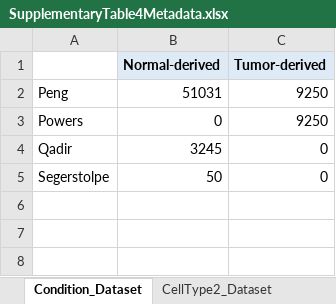
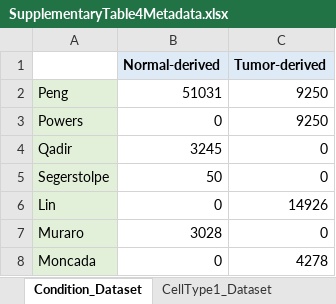
Before and after one commit to rmoffitt/scOh, an Excel workbook: Supplementary Data/SupplementaryTable4Metadata.xlsx, sheet Condition_Dataset, drawn as a sheet; values as stored, in another font and other column widths than the file's, no borders; the diff names each change by its address in the sheet, - before the commit and + after, or states it on an @@ line.

```diff
--- a/Supplementary Data/SupplementaryTable4Metadata.xlsx (sheet Condition_Dataset)
+++ b/Supplementary Data/SupplementaryTable4Metadata.xlsx (sheet Condition_Dataset)
+sheet tab: CellType1_Dataset
-A2:A5 fill: none
+A2:A5 fill: #E2F0D9
+row 6: Lin | 0 | 14926
+row 7: Muraro | 3028 | 0
+row 8: Moncada | 0 | 4278
```
Also changed, not shown: sheet CellType2_Dataset, sheet CellType2_Patient, other sheet tabs.
